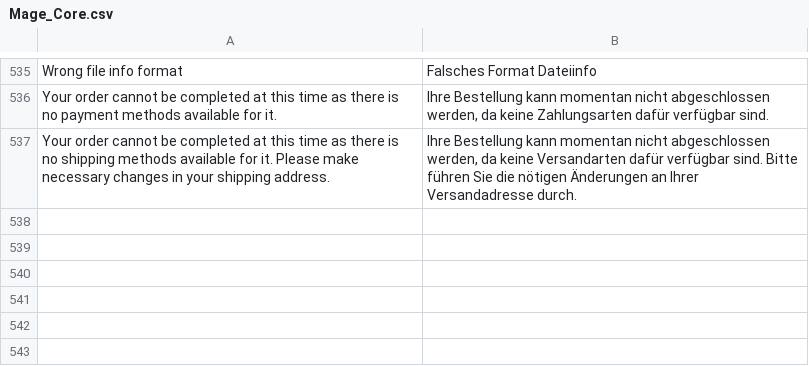
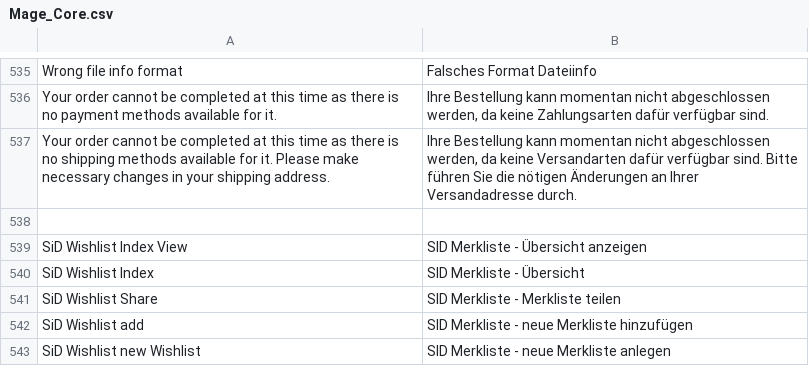
Before and after one commit to b3-it/magento-lts, a CSV file: app/locale/de_DE/Mage_Core.csv, drawn as a sheet; only a part is shown, gaps mark what is left out; the diff names each change by its address in the sheet, - before the commit and + after, or states it on an @@ line.

```diff
--- a/app/locale/de_DE/Mage_Core.csv
+++ b/app/locale/de_DE/Mage_Core.csv
+row 538: (empty)
+row 539: SiD Wishlist Index View | SID Merkliste - Übersicht anzeigen
+row 540: SiD Wishlist Index | SID Merkliste - Übersicht
+row 541: SiD Wishlist Share | SID Merkliste - Merkliste teilen
+row 542: SiD Wishlist add | SID Merkliste - neue Merkliste hinzufügen
+row 543: SiD Wishlist new Wishlist | SID Merkliste - neue Merkliste anlegen
```
Also changed, not shown: app/locale/de_DE/Egovs/ContextHelp.csv, app/locale/de_DE/Mage_Checkout.csv, 6 other files.
